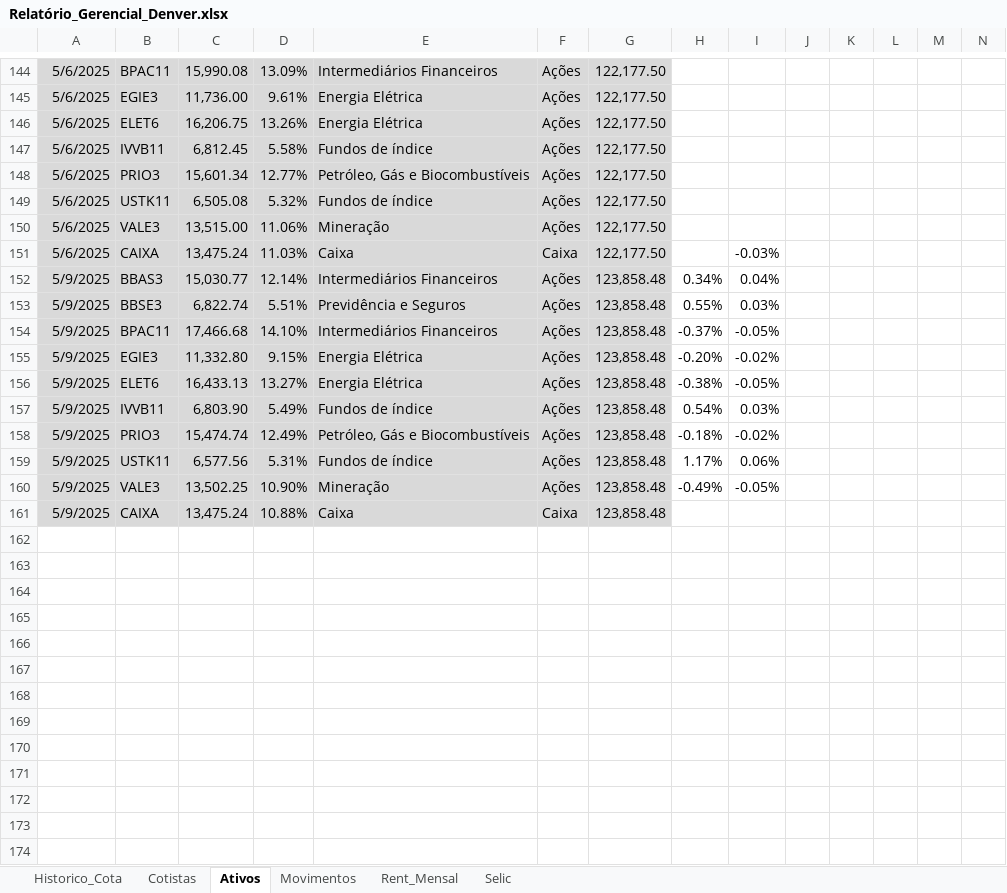
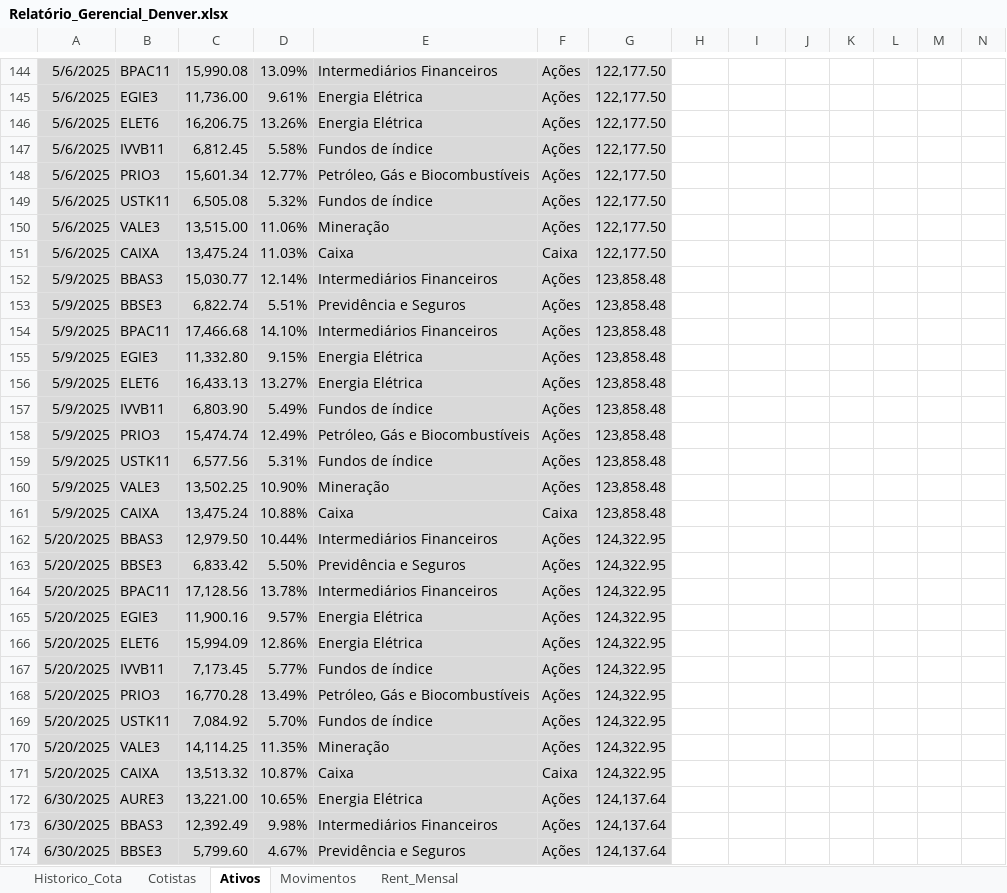
Before and after one commit to joaobassiDenver/ClubeKairos, an Excel workbook: Relatório_Gerencial_Denver.xlsx, sheet Ativos, drawn as a sheet; only a part is shown, gaps mark what is left out; values as stored, in another font and other column widths than the file's, no borders; rows hold the shown columns only; the diff covers the shown part only; the diff names each change by its address in the sheet, - before the commit and + after, or states it on an @@ line.

```diff
--- a/Relatório_Gerencial_Denver.xlsx (sheet Ativos)
+++ b/Relatório_Gerencial_Denver.xlsx (sheet Ativos)
@@ sheet tab hidden: Selic @@
-I151: -0.03%
+I151: (empty)
-H152: 0.34%
+H152: (empty)
-I152: 0.04%
+I152: (empty)
-H153: 0.55%
+H153: (empty)
-I153: 0.03%
+I153: (empty)
-H154: -0.37%
+H154: (empty)
-I154: -0.05%
+I154: (empty)
-H155: -0.20%
+H155: (empty)
-I155: -0.02%
+I155: (empty)
-H156: -0.38%
+H156: (empty)
-I156: -0.05%
+I156: (empty)
-H157: 0.54%
+H157: (empty)
-I157: 0.03%
+I157: (empty)
-H158: -0.18%
+H158: (empty)
-I158: -0.02%
+I158: (empty)
-H159: 1.17%
+H159: (empty)
-I159: 0.06%
+I159: (empty)
-H160: -0.49%
+H160: (empty)
-I160: -0.05%
+I160: (empty)
+row 162: 5/20/2025 | BBAS3 | 12,979.50 | 10.44% | Intermediários Financeiros | Ações | 124,322.95
+row 163: 5/20/2025 | BBSE3 | 6,833.42 | 5.50% | Previdência e Seguros | Ações | 124,322.95
+row 164: 5/20/2025 | BPAC11 | 17,128.56 | 13.78% | Intermediários Financeiros | Ações | 124,322.95
+row 165: 5/20/2025 | EGIE3 | 11,900.16 | 9.57% | Energia Elétrica | Ações | 124,322.95
+row 166: 5/20/2025 | ELET6 | 15,994.09 | 12.86% | Energia Elétrica | Ações | 124,322.95
+row 167: 5/20/2025 | IVVB11 | 7,173.45 | 5.77% | Fundos de índice | Ações | 124,322.95
+row 168: 5/20/2025 | PRIO3 | 16,770.28 | 13.49% | Petróleo, Gás e Biocombustíveis | Ações | 124,322.95
+row 169: 5/20/2025 | USTK11 | 7,084.92 | 5.70% | Fundos de índice | Ações | 124,322.95
+row 170: 5/20/2025 | VALE3 | 14,114.25 | 11.35% | Mineração | Ações | 124,322.95
+row 171: 5/20/2025 | CAIXA | 13,513.32 | 10.87% | Caixa | Caixa | 124,322.95
+row 172: 6/30/2025 | AURE3 | 13,221.00 | 10.65% | Energia Elétrica | Ações | 124,137.64
+row 173: 6/30/2025 | BBAS3 | 12,392.49 | 9.98% | Intermediários Financeiros | Ações | 124,137.64
+row 174: 6/30/2025 | BBSE3 | 5,799.60 | 4.67% | Previdência e Seguros | Ações | 124,137.64
```
Also changed, not shown: 8 added rows elsewhere in this sheet, sheet Historico_Cota, sheet Movimentos, sheet Rent_Mensal, formulas that keep their value, charts or pictures.
